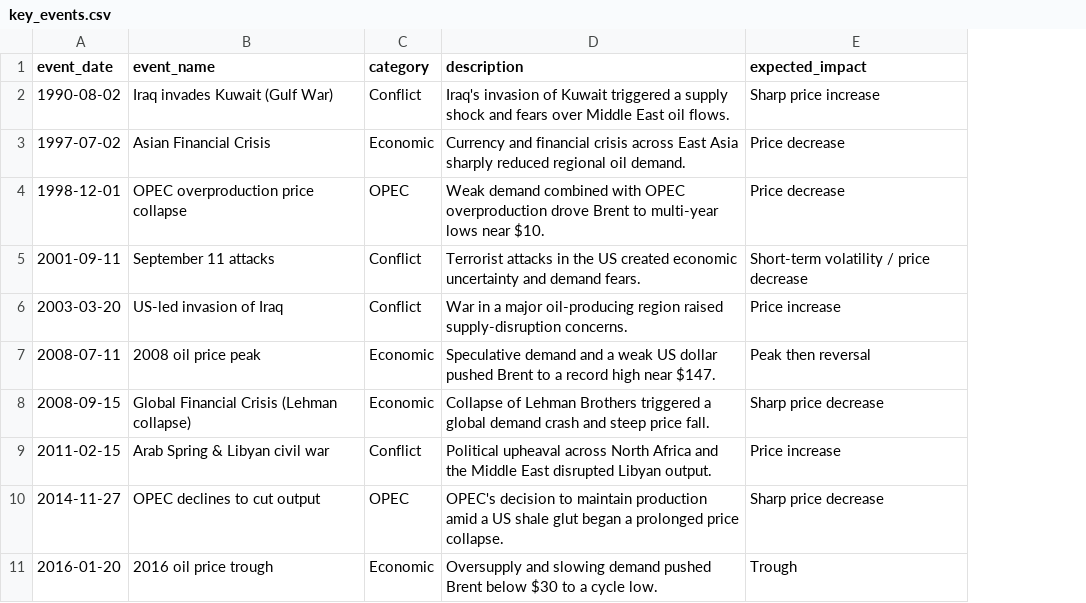
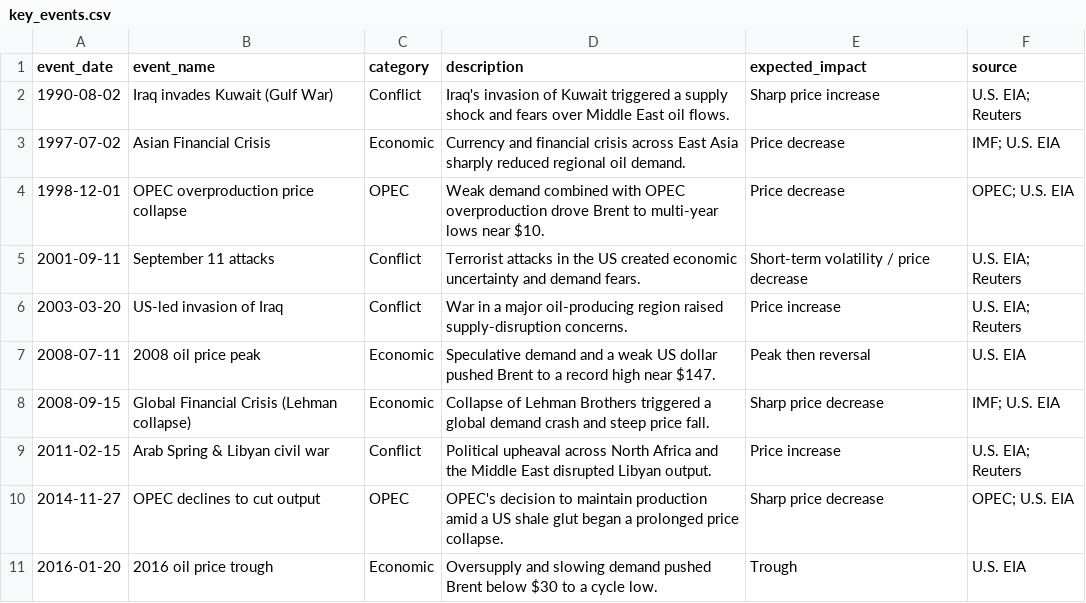
Before and after one commit to mersy11dan/brent-oil-change-point-analysis, a CSV file: data/raw/key_events.csv, drawn as a sheet; only a part is shown; the diff names each change by its address in the sheet, - before the commit and + after, or states it on an @@ line.

```diff
--- a/data/raw/key_events.csv
+++ b/data/raw/key_events.csv
+column F (source), rows 2-11: U.S. EIA; Reuters | IMF; U.S. EIA | OPEC; U.S. EIA | U.S. EIA; Reuters | U.S. EIA; Reuters | U.S. EIA | IMF; U.S. EIA | U.S. EIA; Reuters | OPEC; U.S. EIA | U.S. EIA
```
Also changed, not shown: 9 other files.
